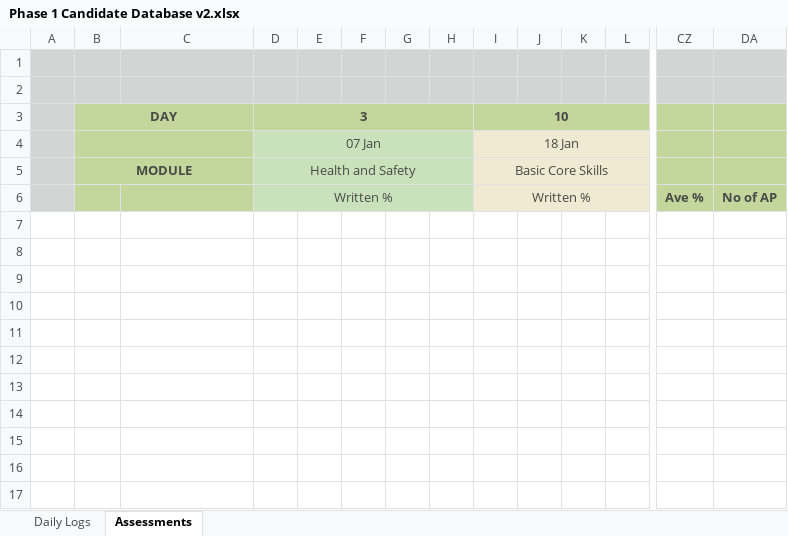
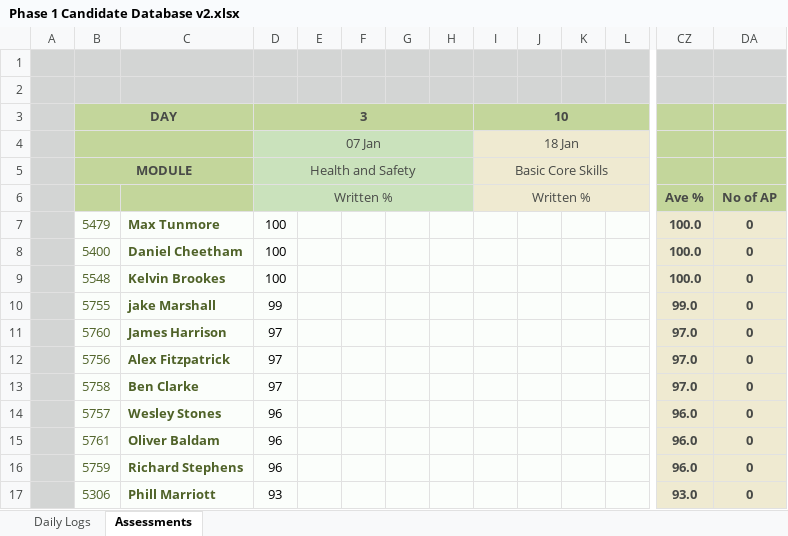
Before and after one commit to jules008/Phase1DB, an Excel workbook: Phase 1 Candidate Database v2.xlsx, sheet Assessments, drawn as a sheet; only a part is shown, gaps mark what is left out; values as stored, in another font and other column widths than the file's, no borders; charts and pictures and conditional formats not drawn; rows hold the shown columns only; the diff names each change by its address in the sheet, - before the commit and + after, or states it on an @@ line.

```diff
--- a/Phase 1 Candidate Database v2.xlsx (sheet Assessments)
+++ b/Phase 1 Candidate Database v2.xlsx (sheet Assessments)
+row 7:  | 5479 | Max Tunmore | 100 |  |  |  |  |  |  |  |  | 100.0 | 0
+row 8:  | 5400 | Daniel Cheetham | 100 |  |  |  |  |  |  |  |  | 100.0 | 0
+row 9:  | 5548 | Kelvin Brookes | 100 |  |  |  |  |  |  |  |  | 100.0 | 0
+row 10:  | 5755 | jake Marshall | 99 |  |  |  |  |  |  |  |  | 99.0 | 0
+row 11:  | 5760 | James Harrison | 97 |  |  |  |  |  |  |  |  | 97.0 | 0
+row 12:  | 5756 | Alex Fitzpatrick | 97 |  |  |  |  |  |  |  |  | 97.0 | 0
+row 13:  | 5758 | Ben Clarke | 97 |  |  |  |  |  |  |  |  | 97.0 | 0
+row 14:  | 5757 | Wesley Stones | 96 |  |  |  |  |  |  |  |  | 96.0 | 0
+row 15:  | 5761 | Oliver Baldam | 96 |  |  |  |  |  |  |  |  | 96.0 | 0
+row 16:  | 5759 | Richard Stephens | 96 |  |  |  |  |  |  |  |  | 96.0 | 0
+row 17:  | 5306 | Phill Marriott | 93 |  |  |  |  |  |  |  |  | 93.0 | 0
```
Also changed, not shown: sheet Daily Logs, charts or pictures, 4 other files.
